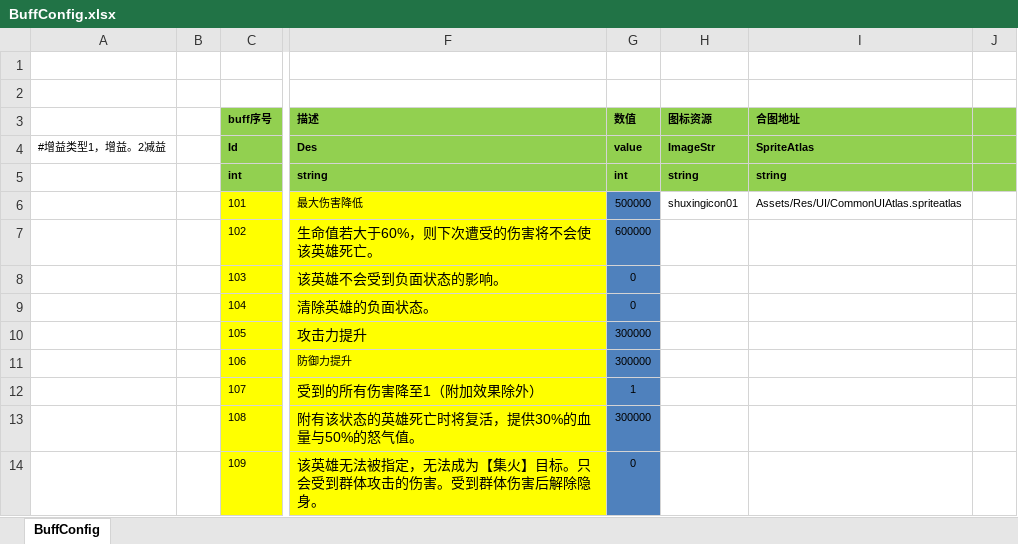
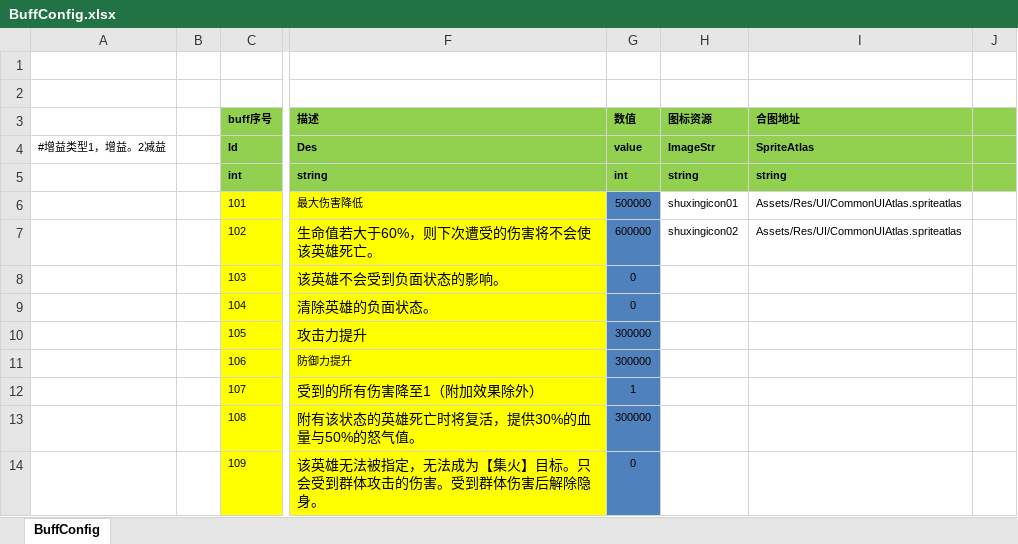
Before and after one commit to haoyuan336/ET-EUI, an Excel workbook: Excel/BuffConfig.xlsx, sheet BuffConfig, drawn as a sheet; only a part is shown, gaps mark what is left out; values as stored, in another font and other column widths than the file's, no borders; the diff names each change by its address in the sheet, - before the commit and + after, or states it on an @@ line.

```diff
--- a/Excel/BuffConfig.xlsx (sheet BuffConfig)
+++ b/Excel/BuffConfig.xlsx (sheet BuffConfig)
-H7 (图标资源): (empty)
+H7 (图标资源): shuxingicon02
-I7 (合图地址): (empty)
+I7 (合图地址): Assets/Res/UI/CommonUIAtlas.spriteatlas
```
Also changed, not shown: Excel/SkillConfig.xlsx, Excel/StartMachineConfig.xlsx, 32 other files.
